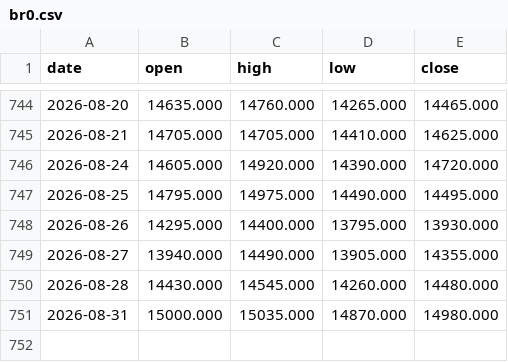
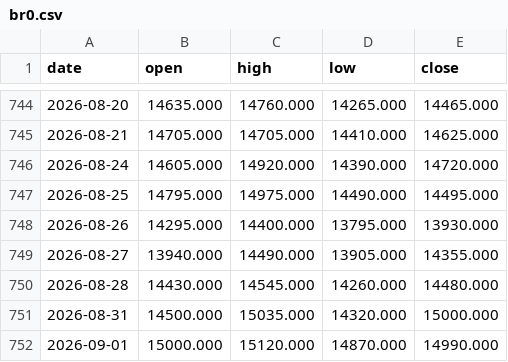
Before and after one commit to hyunjafan-creator/commodity_dashboard, a CSV file: data/br0.csv, drawn as a sheet; only a part is shown, gaps mark what is left out.

```diff
--- a/data/br0.csv
+++ b/data/br0.csv
@@ -750,2 +750,3 @@ date,open,high,low,close
 2026-08-28,14430.000,14545.000,14260.000,14480.000
-2026-08-31,15000.000,15035.000,14870.000,14980.000
+2026-08-31,14500.000,15035.000,14320.000,15000.000
+2026-09-01,15000.000,15120.000,14870.000,14990.000
```
Also changed, not shown: data/hc0.csv, data/jm0.csv, 30 other files.
